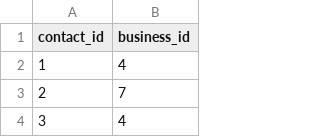
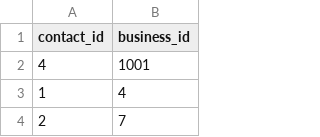
Before and after one commit to jrisseeu/Coding-Academy, a CSV file: Stage 2/DataFiles/ContactToBusiness.csv, drawn as a sheet; only a part is shown; the shorter side is filled out with more unchanged rows; the diff names each change by its address in the sheet, - before the commit and + after, or states it on an @@ line.

```diff
--- a/Stage 2/DataFiles/ContactToBusiness.csv
+++ b/Stage 2/DataFiles/ContactToBusiness.csv
+row 2: 4 | 1001
```
Also changed, not shown: Stage 2/DataFiles/Business.csv, 24 other files.
